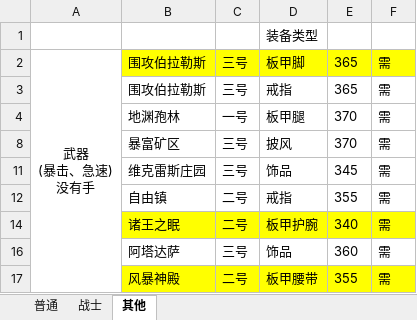
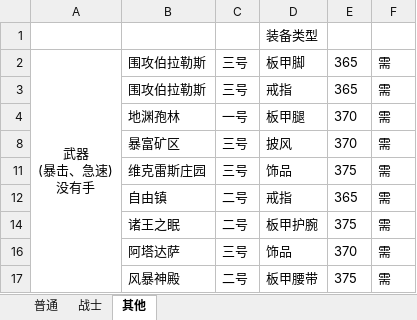
Before and after one commit to z3214965/WOW, an Excel workbook: 配置/装备列表.xlsx, sheet 其他, drawn as a sheet; values as stored, in another font and other column widths than the file's, no borders; the diff names each change by its address in the sheet, - before the commit and + after, or states it on an @@ line.

```diff
--- a/配置/装备列表.xlsx (sheet 其他)
+++ b/配置/装备列表.xlsx (sheet 其他)
-B2:F2 fill: #FFFF00
+B2:F2 fill: none
-E11: 345
+E11: 375
-E12: 355
+E12: 365
-B14:F14 fill: #FFFF00
+B14:F14 fill: none
-E14: 340
+E14: 375
-E16: 360
+E16: 370
-B17:F17 fill: #FFFF00
+B17:F17 fill: none
-E17: 355
+E17: 375
```
Also changed, not shown: sheet 普通, sheet 战士.
